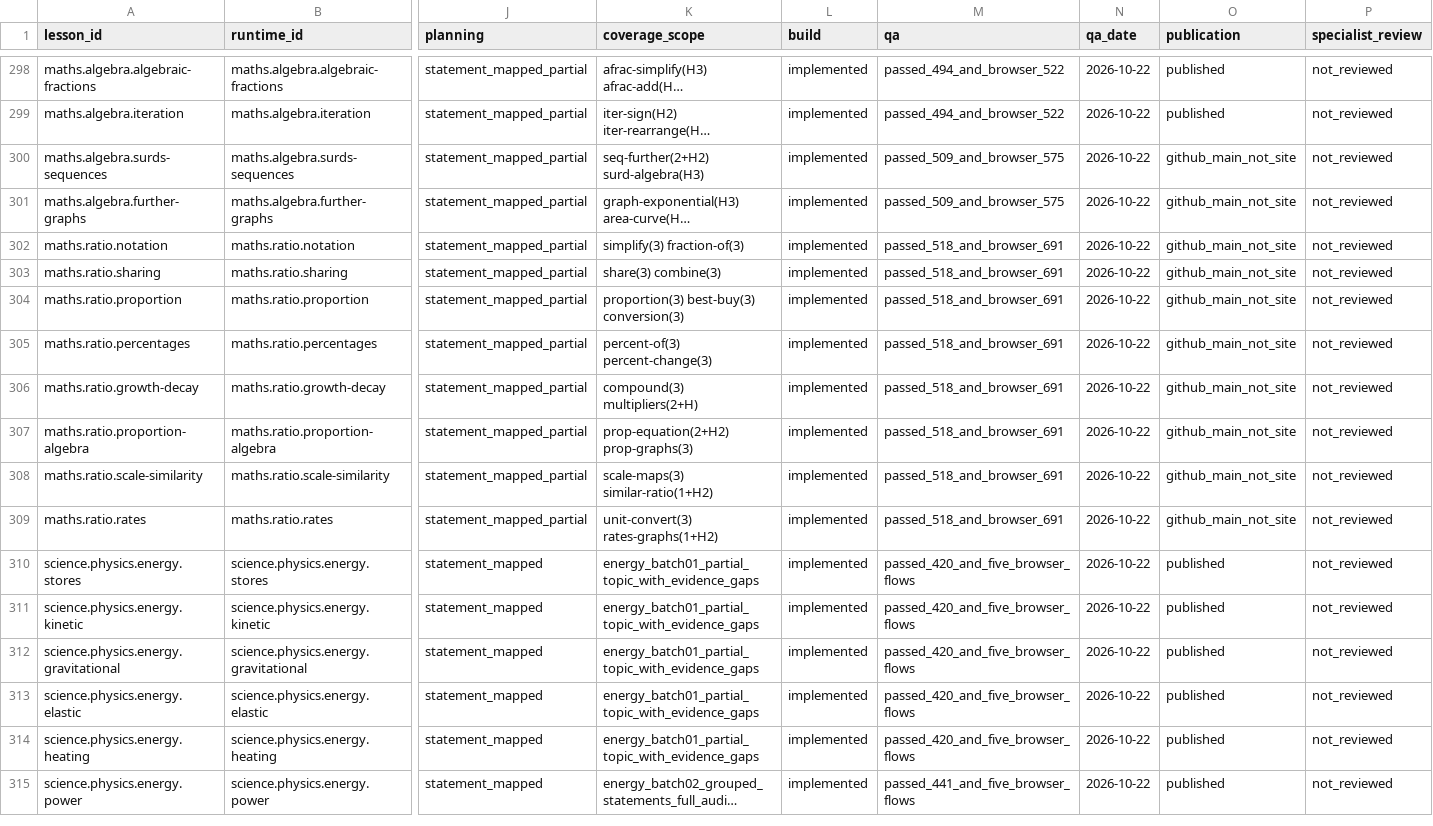
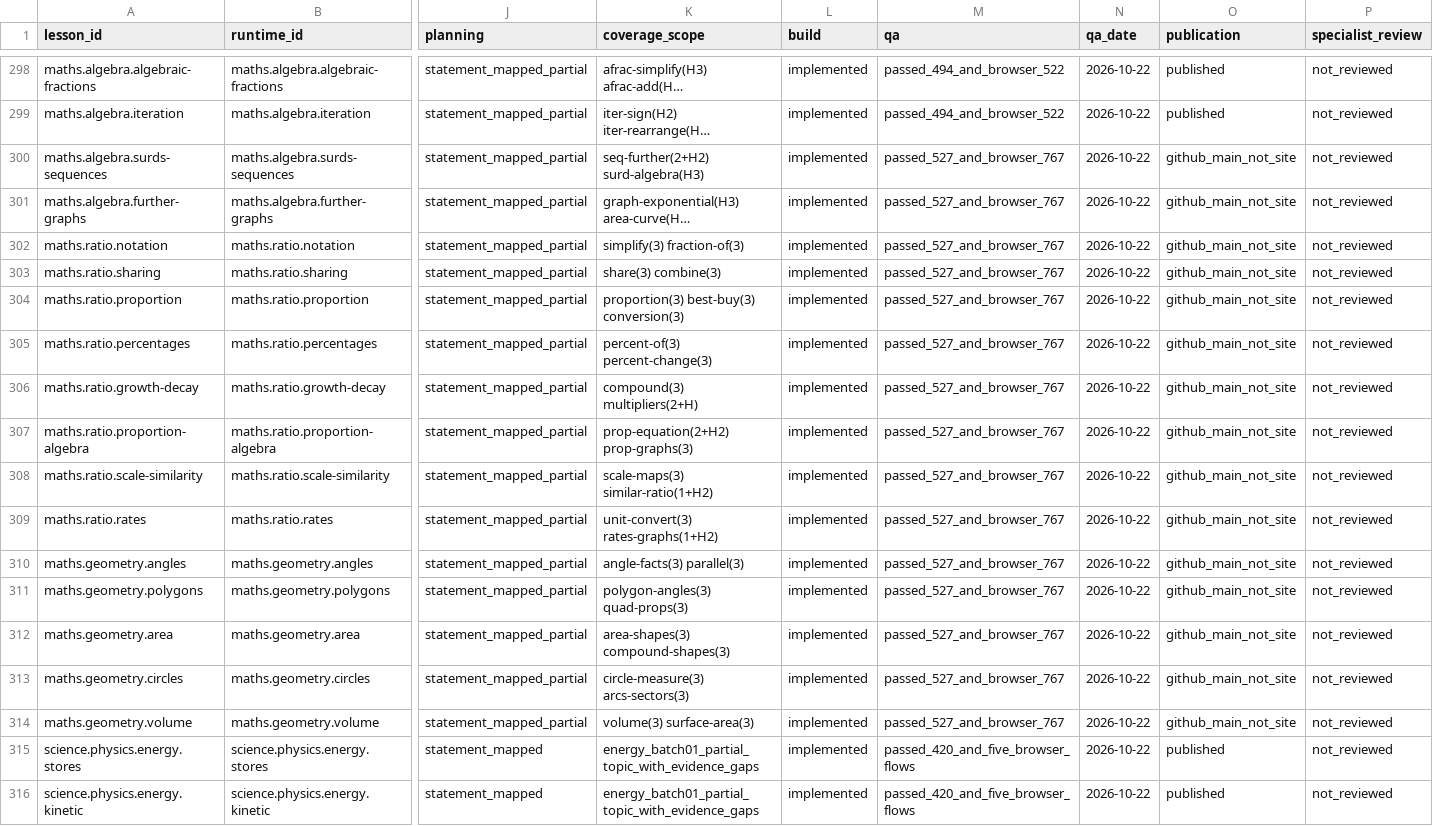
Before and after one commit to adamscourfield/crashcourse, a CSV file: curriculum/lesson-register.csv, drawn as a sheet; only a part is shown, gaps mark what is left out; the shorter side is filled out with more unchanged rows; long unchanged cells end in …; rows hold the shown columns only; the diff names each change by its address in the sheet, - before the commit and + after, or states it on an @@ line.

```diff
--- a/curriculum/lesson-register.csv
+++ b/curriculum/lesson-register.csv
-M300:M301 (qa): passed_509_and_browser_575
+M300:M301 (qa): passed_527_and_browser_767
-M302:M309 (qa): passed_518_and_browser_691
+M302:M309 (qa): passed_527_and_browser_767
+row 310: maths.geometry.angles | maths.geometry.angles | statement_mapped_partial | angle-facts(3) parallel(3) | implemented | passed_527_and_browser_767 | 2026-10-22 | github_main_not_site | not_reviewed
+row 311: maths.geometry.polygons | maths.geometry.polygons | statement_mapped_partial | polygon-angles(3) quad-props(3) | implemented | passed_527_and_browser_767 | 2026-10-22 | github_main_not_site | not_reviewed
+row 312: maths.geometry.area | maths.geometry.area | statement_mapped_partial | area-shapes(3) compound-shapes(3) | implemented | passed_527_and_browser_767 | 2026-10-22 | github_main_not_site | not_reviewed
+row 313: maths.geometry.circles | maths.geometry.circles | statement_mapped_partial | circle-measure(3) arcs-sectors(3) | implemented | passed_527_and_browser_767 | 2026-10-22 | github_main_not_site | not_reviewed
+row 314: maths.geometry.volume | maths.geometry.volume | statement_mapped_partial | volume(3) surface-area(3) | implemented | passed_527_and_browser_767 | 2026-10-22 | github_main_not_site | not_reviewed
```
Also changed, not shown: curriculum/subject-register.csv, curriculum/topic-register.csv, 19 other files.
